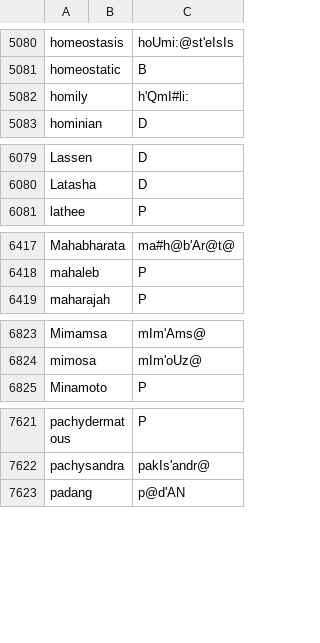
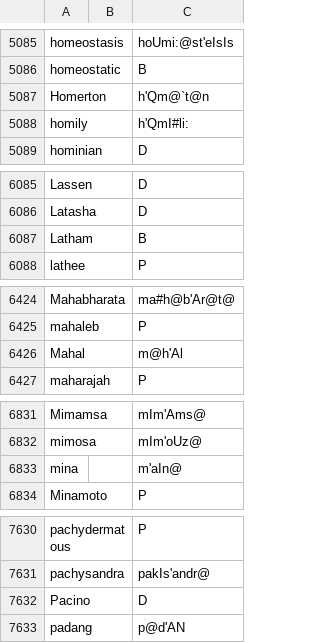
Before and after one commit to ChristianSi/lytspel, a CSV file: data/custom.csv, drawn as a sheet; only a part is shown, gaps mark what is left out; the diff covers the shown part only.

```diff
--- a/data/custom.csv
+++ b/data/custom.csv
@@ -5081,2 +5086,3 @@ homeostasis,,hoUmi:@st'eIsIs
 homeostatic,,B
+Homerton,,h'Qm@`t@n
 homily,,h'QmI#li:
@@ -6080,2 +6086,3 @@ Lassen,,D
 Latasha,,D
+Latham,,B
 lathee,,P
@@ -6418,2 +6425,3 @@ Mahabharata,,ma#h@b'Ar@t@
 mahaleb,,P
+Mahal,,m@h'Al
 maharajah,,P
@@ -6824,2 +6832,3 @@ Mimamsa,,mIm'Ams@
 mimosa,,mIm'oUz@
+mina,,m'aIn@
 Minamoto,,P
@@ -7622,2 +7631,3 @@ pachydermatous,,P
 pachysandra,,pakIs'andr@
+Pacino,,D
 padang,,p@d'AN
```
Also changed, not shown: 8 added rows and 1 edited cell elsewhere in this file, data/compound-blacklist.csv, data/compounds-manual.csv, 1 other file.
